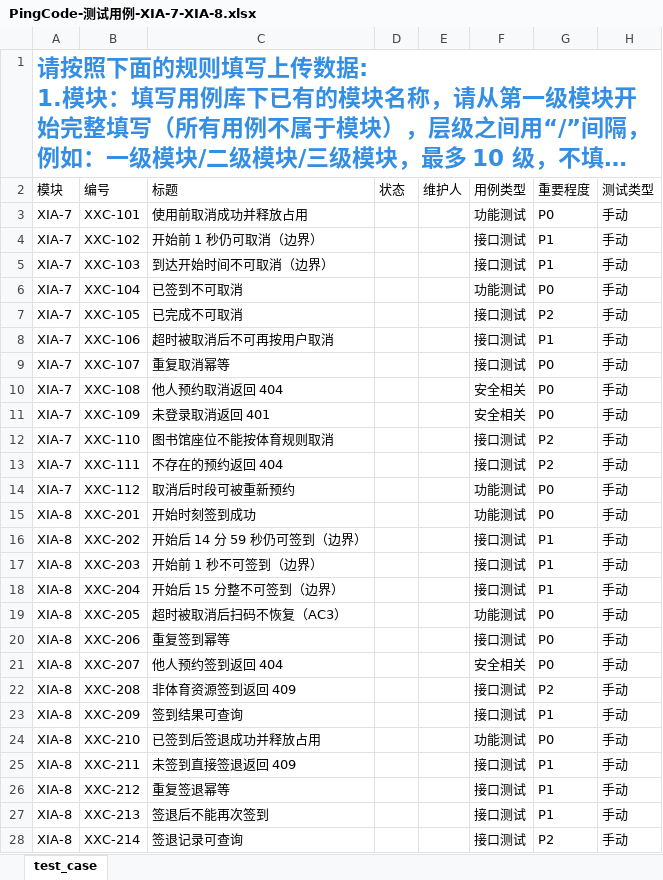
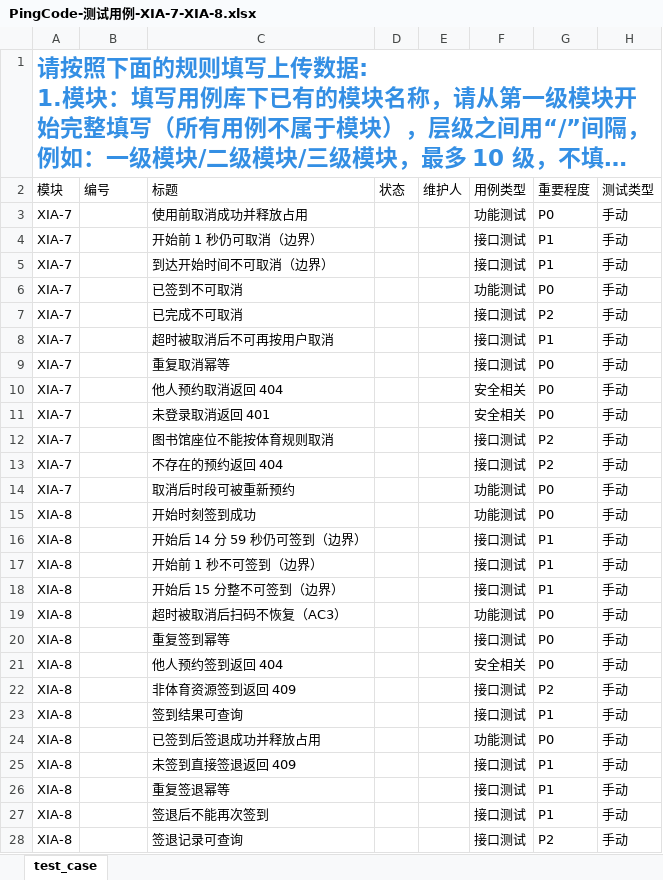
Before and after one commit to Wshyy-123/CampusShare, an Excel workbook: docs/testing/PingCode-测试用例-XIA-7-XIA-8.xlsx, sheet test_case, drawn as a sheet; only a part is shown; long unchanged cells end in …; values as stored, in another font and other column widths than the file's, no borders; the diff covers the shown part only; the diff names each change by its address in the sheet, - before the commit and + after, or states it on an @@ line.

Commit message:
fix(test): 用例编号列清空，仅保留 XIA-7/XIA-8 模块
导入时由 PingCode 新建并自动编号；测试计划同步说明内部编号与重复导入风险，并清理上一版临时文件。

```diff
--- a/docs/testing/PingCode-测试用例-XIA-7-XIA-8.xlsx (sheet test_case)
+++ b/docs/testing/PingCode-测试用例-XIA-7-XIA-8.xlsx (sheet test_case)
-B3 (编号): XXC-101
+B3 (编号): (empty)
-B4 (编号): XXC-102
+B4 (编号): (empty)
-B5 (编号): XXC-103
+B5 (编号): (empty)
-B6 (编号): XXC-104
+B6 (编号): (empty)
-B7 (编号): XXC-105
+B7 (编号): (empty)
-B8 (编号): XXC-106
+B8 (编号): (empty)
-B9 (编号): XXC-107
+B9 (编号): (empty)
-B10 (编号): XXC-108
+B10 (编号): (empty)
-B11 (编号): XXC-109
+B11 (编号): (empty)
-B12 (编号): XXC-110
+B12 (编号): (empty)
-B13 (编号): XXC-111
+B13 (编号): (empty)
-B14 (编号): XXC-112
+B14 (编号): (empty)
-B15 (编号): XXC-201
+B15 (编号): (empty)
-B16 (编号): XXC-202
+B16 (编号): (empty)
-B17 (编号): XXC-203
+B17 (编号): (empty)
-B18 (编号): XXC-204
+B18 (编号): (empty)
-B19 (编号): XXC-205
+B19 (编号): (empty)
-B20 (编号): XXC-206
+B20 (编号): (empty)
-B21 (编号): XXC-207
+B21 (编号): (empty)
-B22 (编号): XXC-208
+B22 (编号): (empty)
-B23 (编号): XXC-209
+B23 (编号): (empty)
-B24 (编号): XXC-210
+B24 (编号): (empty)
-B25 (编号): XXC-211
+B25 (编号): (empty)
-B26 (编号): XXC-212
+B26 (编号): (empty)
-B27 (编号): XXC-213
+B27 (编号): (empty)
-B28 (编号): XXC-214
+B28 (编号): (empty)
```
Also changed, not shown: 4 edited cells elsewhere in this sheet, 1 other file.
